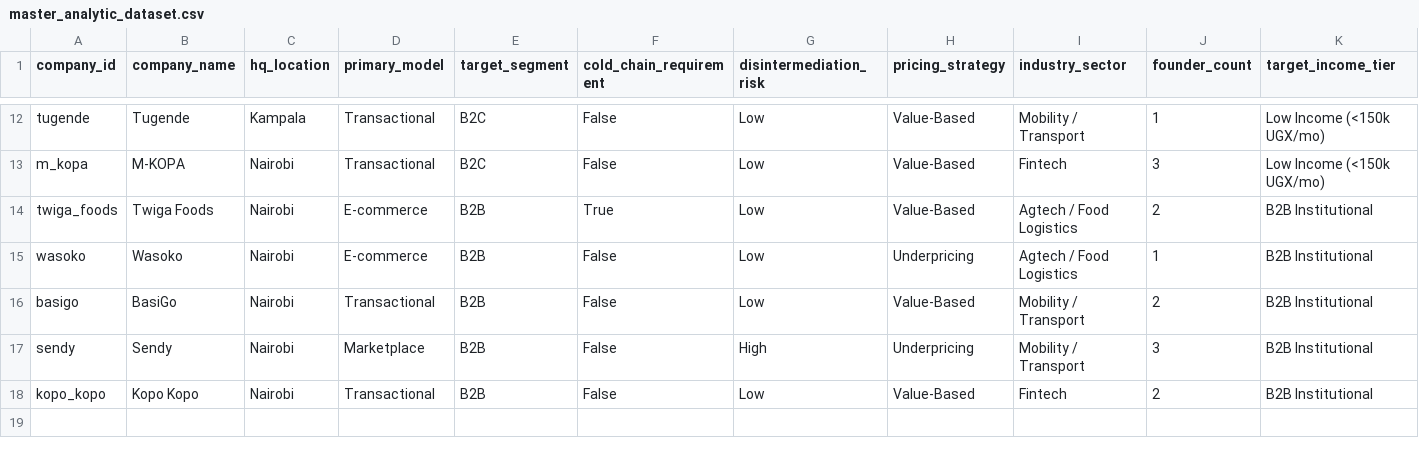
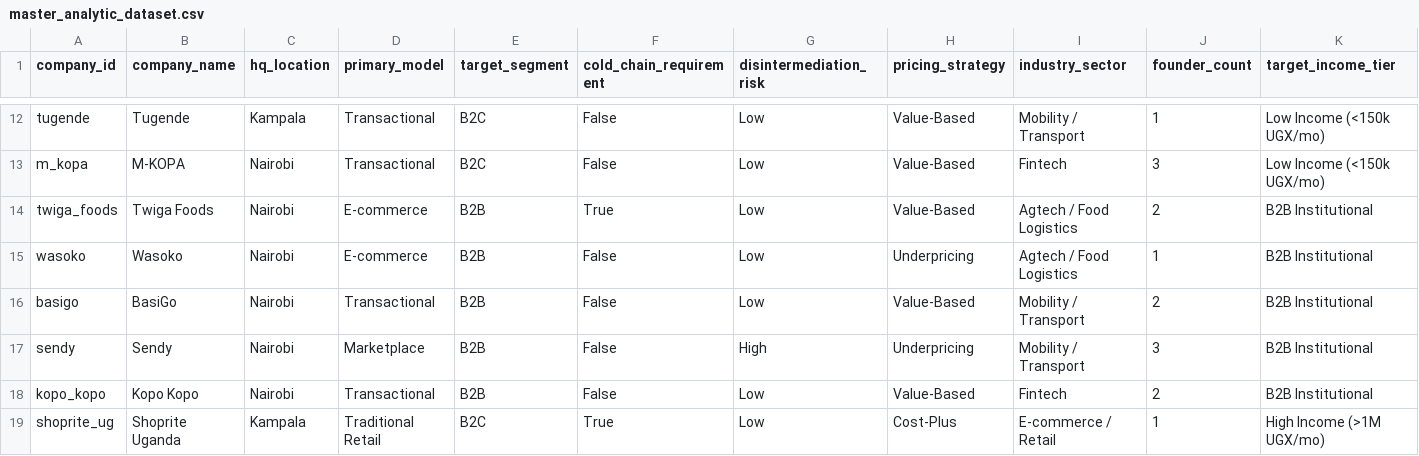
Before and after one commit to ronnielutaro/The-Hidden-Moats-of-East-African-Business-Models, a CSV file: dataset/master_analytic_dataset.csv, drawn as a sheet; only a part is shown, gaps mark what is left out; rows hold the shown columns only; the diff names each change by its address in the sheet, - before the commit and + after, or states it on an @@ line.

Commit message:
Add Shoprite Uganda case study benchmark entity (18 companies total)

```diff
--- a/dataset/master_analytic_dataset.csv
+++ b/dataset/master_analytic_dataset.csv
+row 19: shoprite_ug | Shoprite Uganda | Kampala | Traditional Retail | B2C | True | Low | Cost-Plus | E-commerce / Retail | 1 | High Income (>1M UGX/mo)
```
Also changed, not shown: dataset/companies.csv, dataset/funding_rounds.csv, 3 other files.
